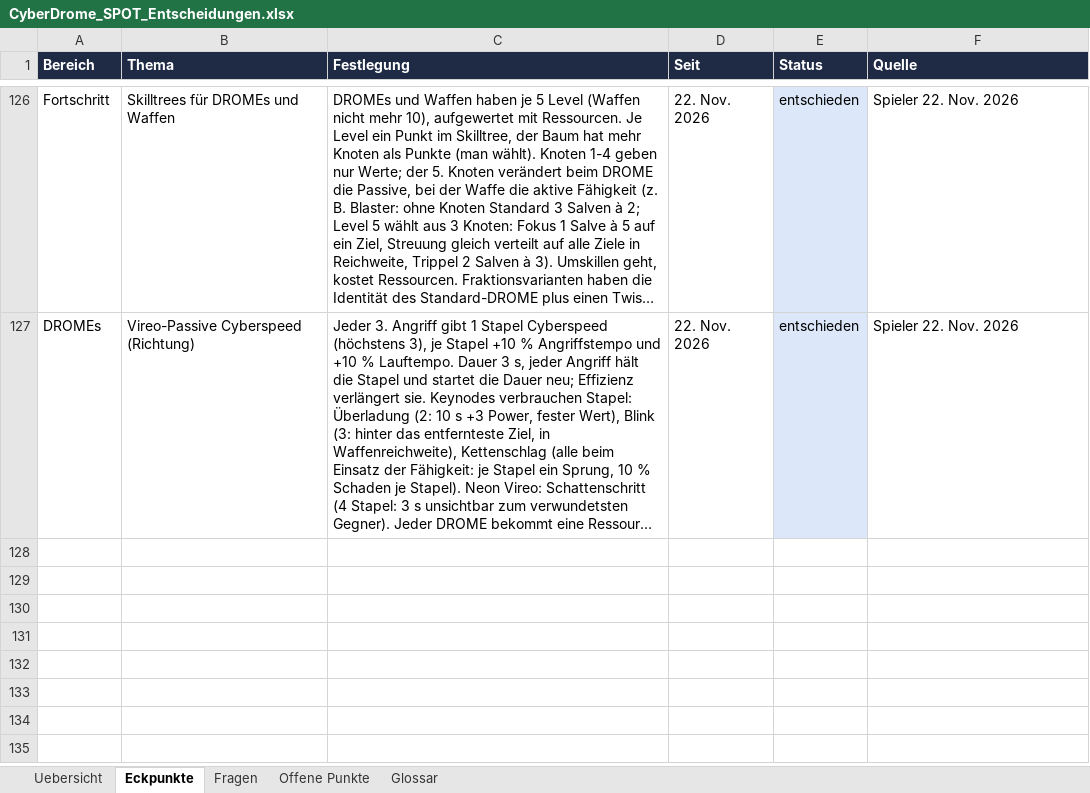
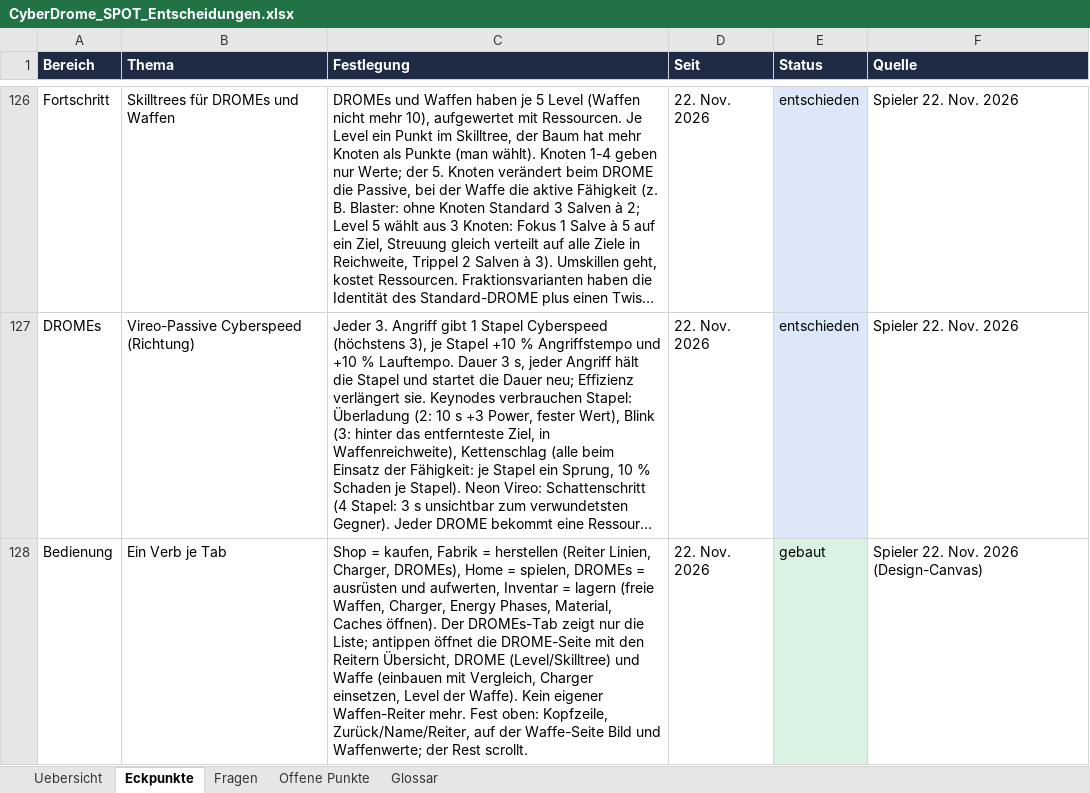
Before and after one commit to Longuspong/CyberDrome, an Excel workbook: docs/spot/CyberDrome_SPOT_Entscheidungen.xlsx, sheet Eckpunkte, drawn as a sheet; only a part is shown, gaps mark what is left out; long unchanged cells end in …; values as stored, in another font and other column widths than the file's, no borders; the diff names each change by its address in the sheet, - before the commit and + after, or states it on an @@ line.

```diff
--- a/docs/spot/CyberDrome_SPOT_Entscheidungen.xlsx (sheet Eckpunkte)
+++ b/docs/spot/CyberDrome_SPOT_Entscheidungen.xlsx (sheet Eckpunkte)
+row 128: Bedienung | Ein Verb je Tab | Shop = kaufen, Fabrik = herstellen (Reiter Linien, Charger, DROMEs), Home = spielen, DROMEs = ausrüsten und aufwerten, Inventar = lagern (freie Waffen, Charger, Energy Phases, Material, Caches öffnen). Der DROMEs-Tab zeigt nur die Liste; antippen öffnet die DROME-Seite mit den Reitern Übersicht, DROME (Level/Skilltree) und Waffe (einbauen mit Vergleich, Charger einsetzen, Level der Waffe). Kein eigener Waffen-Reiter mehr. Fest oben: Kopfzeile, Zurück/Name/Reiter, auf der Waffe-Seite Bild und Waffenwerte; der Rest scrollt. | 22. Nov. 2026 | gebaut | Spieler 22. Nov. 2026 (Design-Canvas)
```
Also changed, not shown: docs/spot/CyberDrome_SPOT_Balance.xlsx, docs/spot/CyberDrome_SPOT_Module.xlsx, 9 other files.
